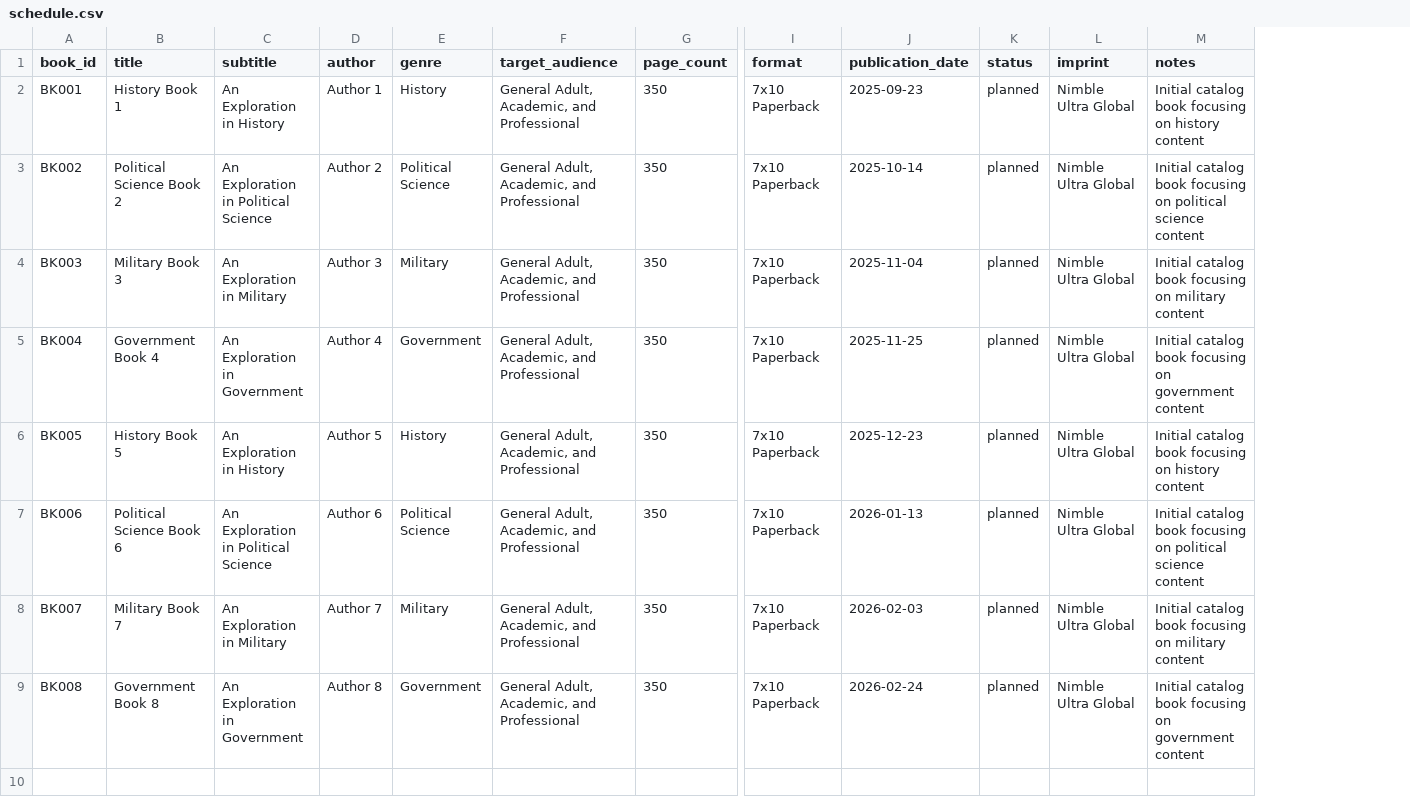
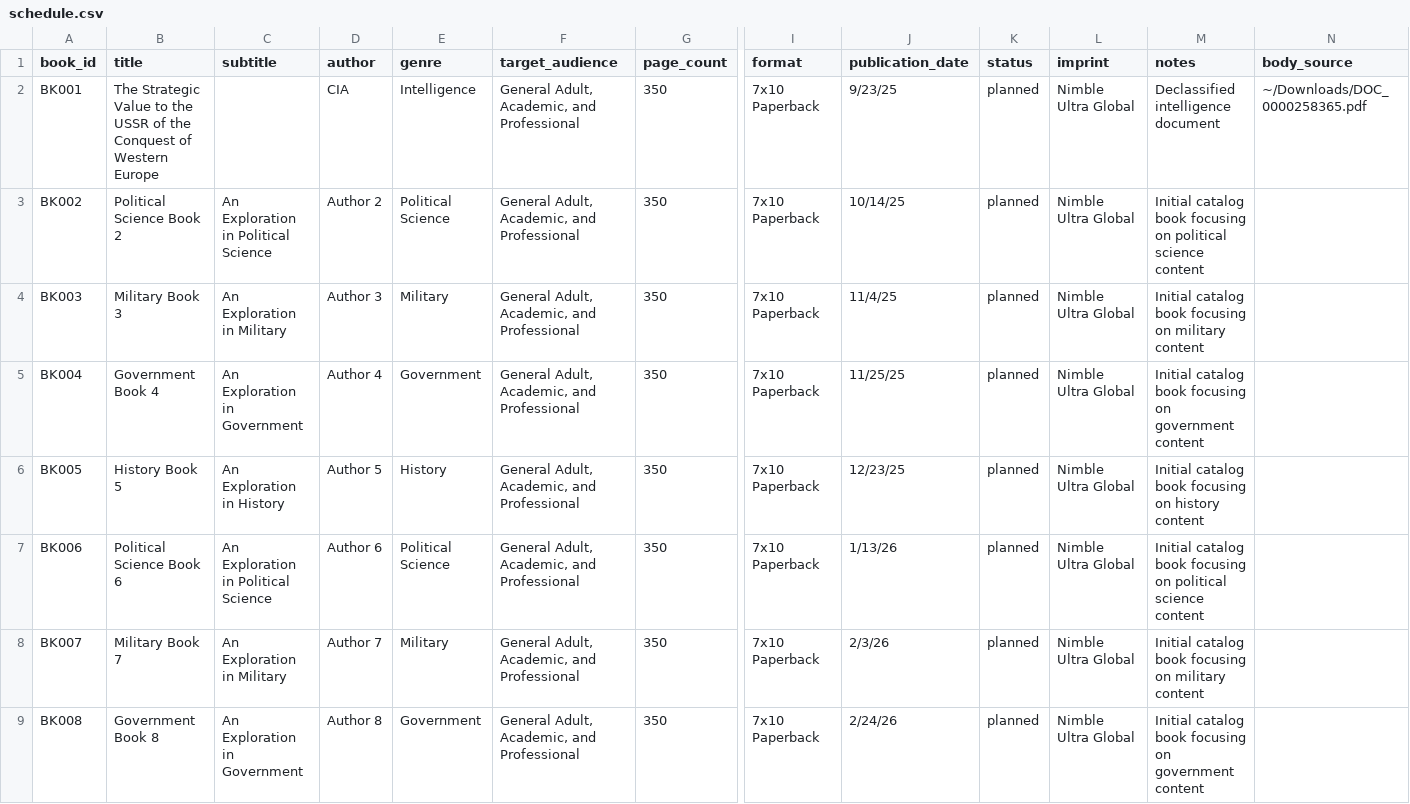
Before and after one commit to fredzannarbor/xcu_my_apps, a CSV file: nimble/codexes-factory/imprints/nimble_ultra/schedule.csv, drawn as a sheet; only a part is shown, gaps mark what is left out; the diff names each change by its address in the sheet, - before the commit and + after, or states it on an @@ line.

Commit message:
nimble ultra fixes

```diff
--- a/nimble/codexes-factory/imprints/nimble_ultra/schedule.csv
+++ b/nimble/codexes-factory/imprints/nimble_ultra/schedule.csv
+column N (body_source), row 2: ~/Downloads/DOC_0000258365.pdf
-B2 (title): History Book 1
+B2 (title): The Strategic Value to the USSR of the Conquest of Western Europe
-C2 (subtitle): An Exploration in History
+C2 (subtitle): (empty)
-D2 (author): Author 1
+D2 (author): CIA
-E2 (genre): History
+E2 (genre): Intelligence
-J2 (publication_date): 2025-09-23
+J2 (publication_date): 9/23/25
-M2 (notes): Initial catalog book focusing on history content
+M2 (notes): Declassified intelligence document
-J3 (publication_date): 2025-10-14
+J3 (publication_date): 10/14/25
-J4 (publication_date): 2025-11-04
+J4 (publication_date): 11/4/25
-J5 (publication_date): 2025-11-25
+J5 (publication_date): 11/25/25
-J6 (publication_date): 2025-12-23
+J6 (publication_date): 12/23/25
-J7 (publication_date): 2026-01-13
+J7 (publication_date): 1/13/26
-J8 (publication_date): 2026-02-03
+J8 (publication_date): 2/3/26
-J9 (publication_date): 2026-02-24
+J9 (publication_date): 2/24/26
```
Also changed, not shown: 6 other files.
